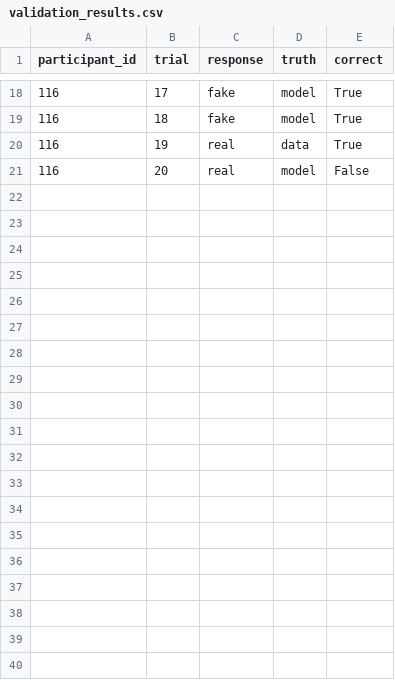
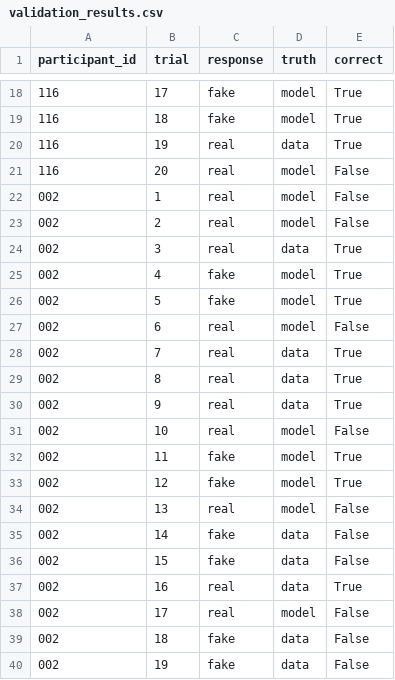
Before and after one commit to maximillianhelles/em3-neuro-fomo, a CSV file: data/stimuli_validation/validation_results.csv, drawn as a sheet; only a part is shown, gaps mark what is left out; the diff covers the shown part only.

Commit message:
New data added

```diff
--- a/data/stimuli_validation/validation_results.csv
+++ b/data/stimuli_validation/validation_results.csv
@@ -21 +21,20 @@ participant_id,trial,response,truth,correct
 116,20,real,model,False
+002,1,real,model,False
+002,2,real,model,False
+002,3,real,data,True
+002,4,fake,model,True
+002,5,fake,model,True
+002,6,real,model,False
+002,7,real,data,True
+002,8,real,data,True
+002,9,real,data,True
+002,10,real,model,False
+002,11,fake,model,True
+002,12,fake,model,True
+002,13,real,model,False
+002,14,fake,data,False
+002,15,fake,data,False
+002,16,real,data,True
+002,17,real,model,False
+002,18,fake,data,False
+002,19,fake,data,False
```
Also changed, not shown: 21 added rows elsewhere in this file, 6 other files.
